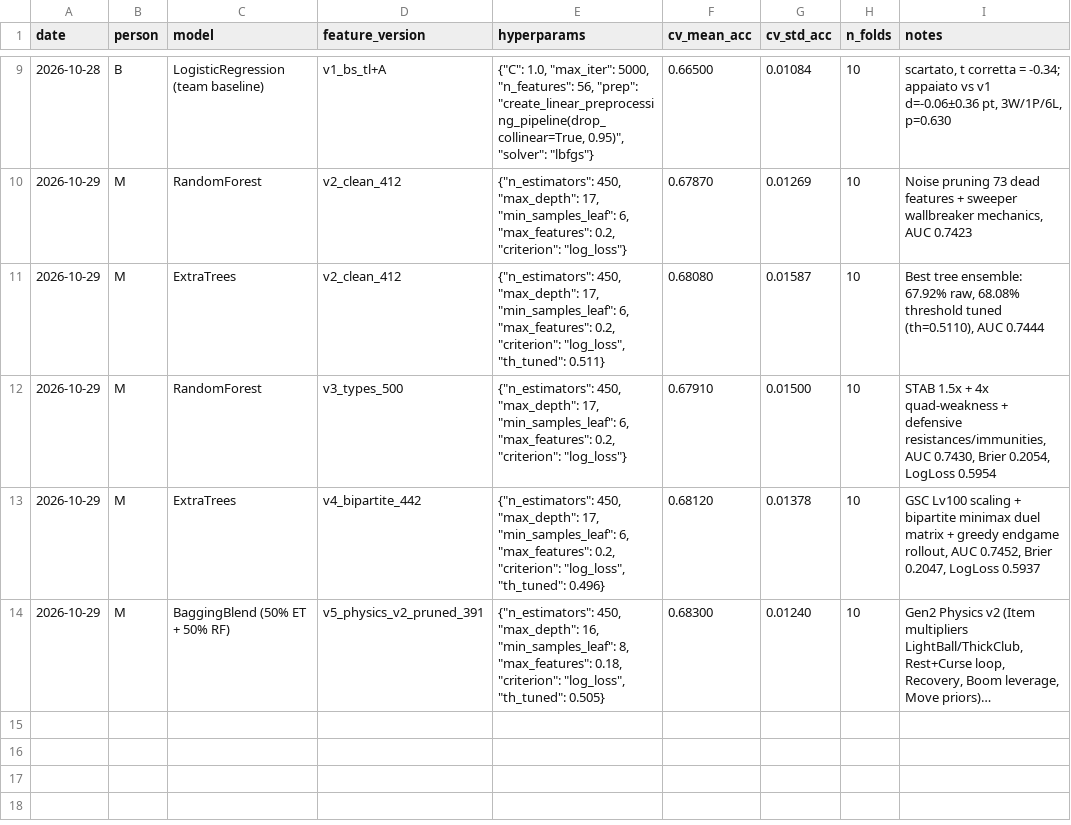
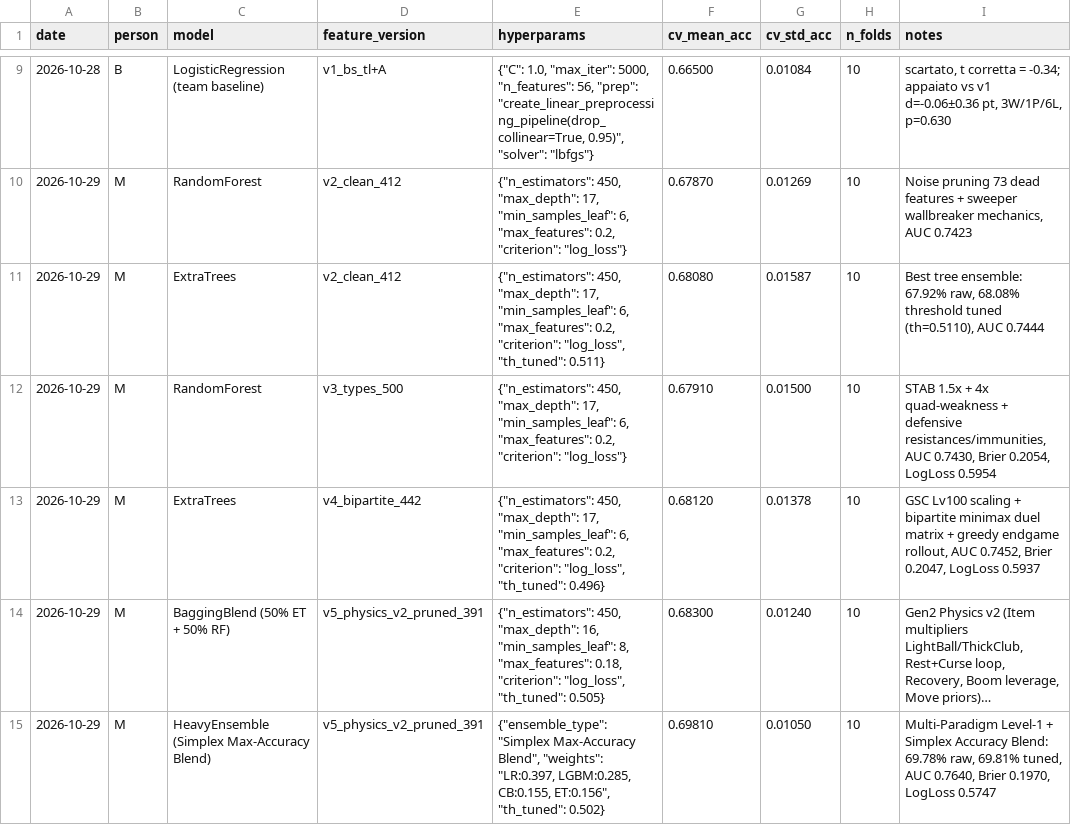
Before and after one commit to Ma77eoma770/Predex, a CSV file: results/experiments.csv, drawn as a sheet; only a part is shown, gaps mark what is left out; long unchanged cells end in …; the diff names each change by its address in the sheet, - before the commit and + after, or states it on an @@ line.

Commit message:
feat(ensemble): heavy ensembling suite, module compaction and 69.81% CV blend

```diff
--- a/results/experiments.csv
+++ b/results/experiments.csv
+row 15: 2026-10-29 | M | HeavyEnsemble (Simplex Max-Accuracy Blend) | v5_physics_v2_pruned_391 | {"ensemble_type": "Simplex Max-Accuracy Blend", "weights": "LR:0.397, LGBM:0.285, CB:0.155, ET:0.156", "th_tuned": 0.502} | 0.69810 | 0.01050 | 10 | Multi-Paradigm Level-1 + Simplex Accuracy Blend: 69.78% raw, 69.81% tuned, AUC 0.7640, Brier 0.1970, LogLoss 0.5747
```
Also changed, not shown: 17 other files.
